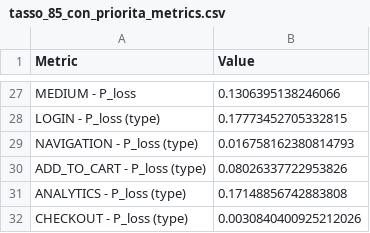
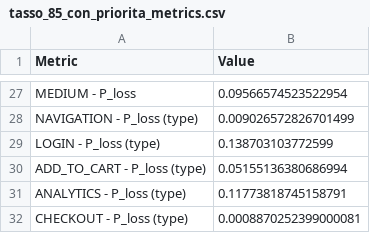
Before and after one commit to ANGEL0CADUTO/Kubernetes_HPA_Simulation, a CSV file: src/output/plots_tasso_85/tasso_85_con_priorita_metrics.csv, drawn as a sheet; only a part is shown, gaps mark what is left out; removed rows and columns are numbered as before the commit, all else as after; the diff covers the shown part only; the diff names each change by its address in the sheet, - before the commit and + after, or states it on an @@ line.

```diff
--- a/src/output/plots_tasso_85/tasso_85_con_priorita_metrics.csv
+++ b/src/output/plots_tasso_85/tasso_85_con_priorita_metrics.csv
-B27 (Value): 0.1306395138246066
+B27 (Value): 0.09566574523522954
-row 28: LOGIN - P_loss (type) | 0.17773452705332815
-B28 (Value): 0.016758162380814793
+B28 (Value): 0.009026572826701499
+row 29: LOGIN - P_loss (type) | 0.138703103772599
-B30 (Value): 0.08026337722953826
+B30 (Value): 0.05155136380686994
-B31 (Value): 0.17148856742883808
+B31 (Value): 0.11773818745158791
-B32 (Value): 0.0030840400925212026
+B32 (Value): 0.0008870252399000081
```
Also changed, not shown: 7 added rows, 7 removed rows and 18 edited cells elsewhere in this file, src/output/plots_tasso_70/tasso_70_con_priorita_metrics.csv, src/output/plots_tasso_70/tasso_70_senza_priorita_metrics.csv, 52 other files.
